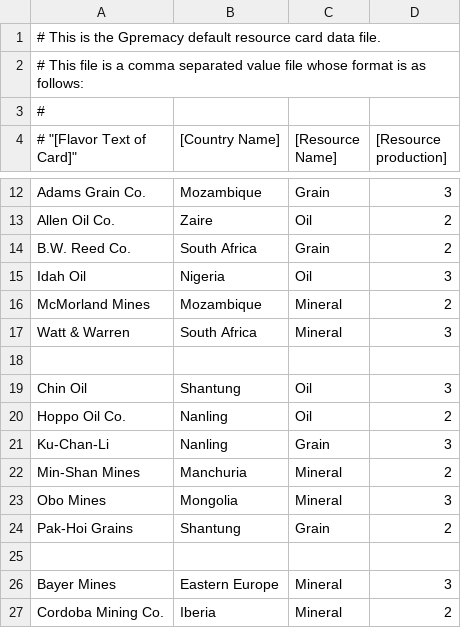
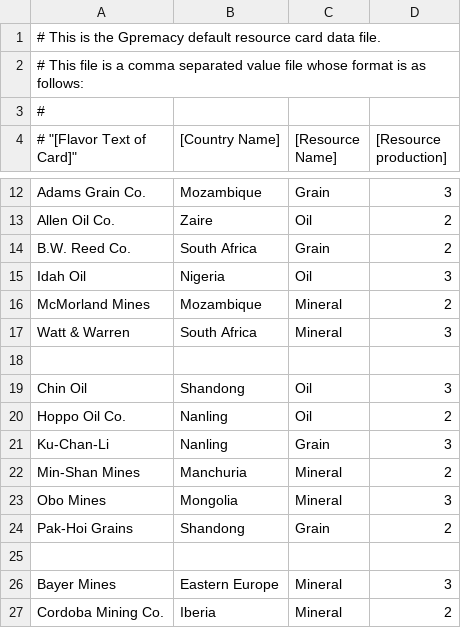
Before and after one commit to jcjones/Gpremacy, a CSV file: resource_cards.csv, drawn as a sheet; only a part is shown, gaps mark what is left out.

```diff
--- a/resource_cards.csv
+++ b/resource_cards.csv
@@ -18,3 +18,3 @@
 
-"Chin Oil","Shantung","Oil",3
+"Chin Oil","Shandong","Oil",3
 "Hoppo Oil Co.","Nanling","Oil",2
@@ -23,3 +23,3 @@
 "Obo Mines","Mongolia","Mineral",3
-"Pak-Hoi Grains","Shantung","Grain",2
+"Pak-Hoi Grains","Shandong","Grain",2
 
```
Also changed, not shown: countries.csv, 7 other files.
